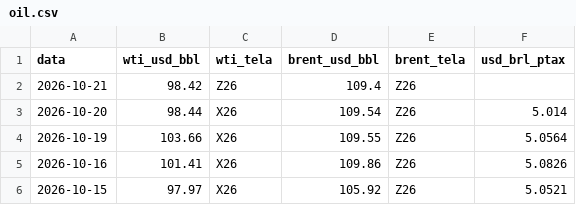
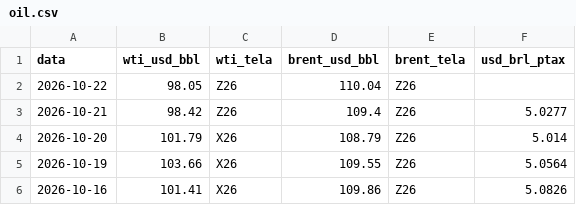
Before and after one commit to strongylis/sugar-intel, a CSV file: data/oil.csv, drawn as a sheet; only a part is shown; the shorter side is filled out with more unchanged rows.

```diff
--- a/data/oil.csv
+++ b/data/oil.csv
@@ -1,4 +1,5 @@
 data,wti_usd_bbl,wti_tela,brent_usd_bbl,brent_tela,usd_brl_ptax
-2026-10-21,98.42,Z26,109.4,Z26,
-2026-10-20,98.44,X26,109.54,Z26,5.014
+2026-10-22,98.05,Z26,110.04,Z26,
+2026-10-21,98.42,Z26,109.4,Z26,5.0277
+2026-10-20,101.79,X26,108.79,Z26,5.014
 2026-10-19,103.66,X26,109.55,Z26,5.0564
```
Also changed, not shown: data/abicom_ppi.csv, data/chuva_14d.csv, 8 other files.
